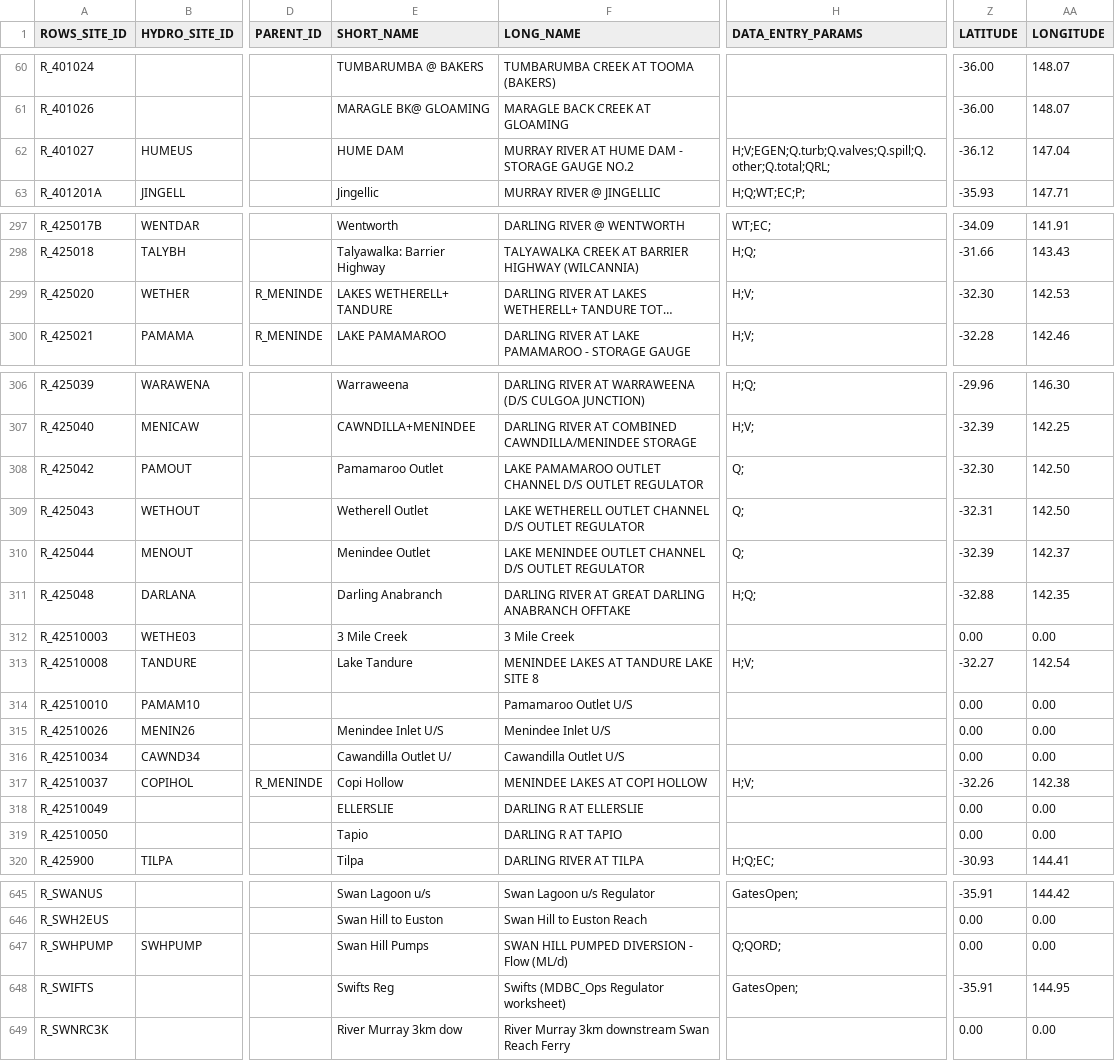
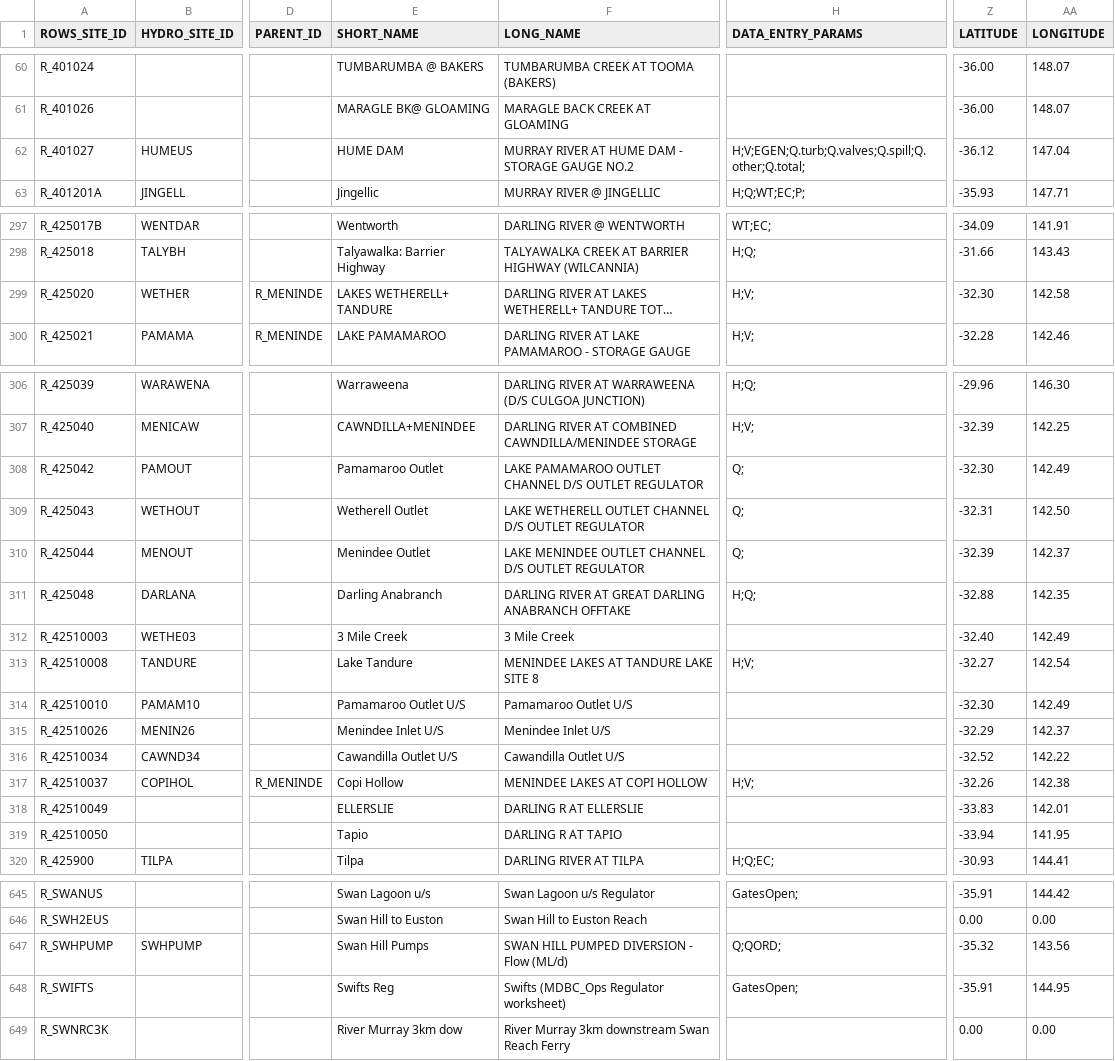
Before and after one commit to lawrenceMDBA/test, a CSV file: Config/MapLayerFiles/ROWS_Locations.csv, drawn as a sheet; only a part is shown, gaps mark what is left out; long unchanged cells end in …; the diff names each change by its address in the sheet, - before the commit and + after, or states it on an @@ line.

Commit message:
Metadata update

```diff
--- a/Config/MapLayerFiles/ROWS_Locations.csv
+++ b/Config/MapLayerFiles/ROWS_Locations.csv
-H62 (DATA_ENTRY_PARAMS): H;V;EGEN;Q.turb;Q.valves;Q.spill;Q.other;Q.total;QRL;
+H62 (DATA_ENTRY_PARAMS): H;V;EGEN;Q.turb;Q.valves;Q.spill;Q.other;Q.total;
-AA299 (LONGITUDE): 142.53
+AA299 (LONGITUDE): 142.58
-AA308 (LONGITUDE): 142.50
+AA308 (LONGITUDE): 142.49
-Z312 (LATITUDE): 0.00
+Z312 (LATITUDE): -32.40
-AA312 (LONGITUDE): 0.00
+AA312 (LONGITUDE): 142.49
-E314 (SHORT_NAME): (empty)
+E314 (SHORT_NAME): Pamamaroo Outlet U/S
-Z314 (LATITUDE): 0.00
+Z314 (LATITUDE): -32.30
-AA314 (LONGITUDE): 0.00
+AA314 (LONGITUDE): 142.49
-Z315 (LATITUDE): 0.00
+Z315 (LATITUDE): -32.29
-AA315 (LONGITUDE): 0.00
+AA315 (LONGITUDE): 142.37
-E316 (SHORT_NAME): Cawandilla Outlet U/
+E316 (SHORT_NAME): Cawandilla Outlet U/S
-Z316 (LATITUDE): 0.00
+Z316 (LATITUDE): -32.52
-AA316 (LONGITUDE): 0.00
+AA316 (LONGITUDE): 142.22
-Z318 (LATITUDE): 0.00
+Z318 (LATITUDE): -33.83
-AA318 (LONGITUDE): 0.00
+AA318 (LONGITUDE): 142.01
-Z319 (LATITUDE): 0.00
+Z319 (LATITUDE): -33.94
-AA319 (LONGITUDE): 0.00
+AA319 (LONGITUDE): 141.95
-Z647 (LATITUDE): 0.00
+Z647 (LATITUDE): -35.32
-AA647 (LONGITUDE): 0.00
+AA647 (LONGITUDE): 143.56
```
